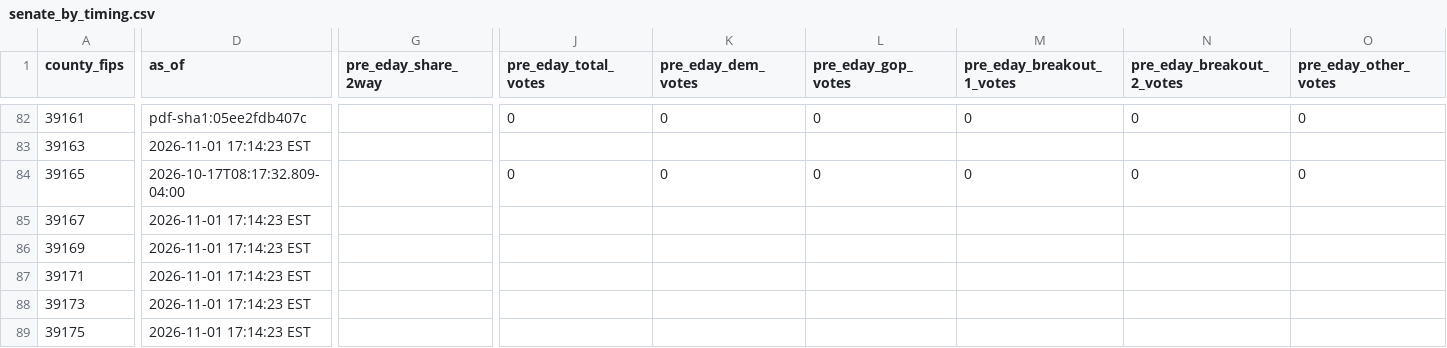
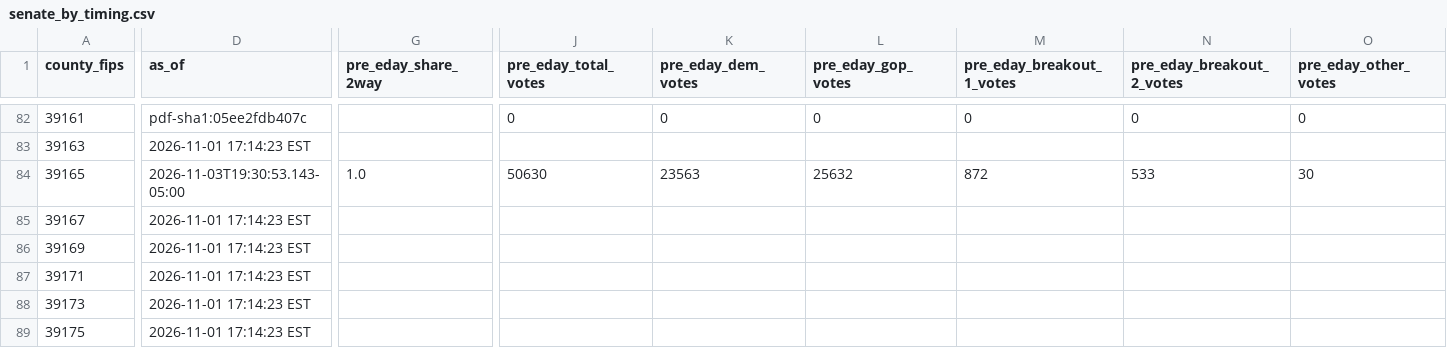
Before and after one commit to dscarvalone/scrapers2026, a CSV file: results/senate_by_timing.csv, drawn as a sheet; only a part is shown, gaps mark what is left out; the diff covers the shown part only; the diff names each change by its address in the sheet, - before the commit and + after, or states it on an @@ line.

```diff
--- a/results/senate_by_timing.csv
+++ b/results/senate_by_timing.csv
-D84 (as_of): 2026-10-17T08:17:32.809-04:00
+D84 (as_of): 2026-11-03T19:30:53.143-05:00
-G84 (pre_eday_share_2way): (empty)
+G84 (pre_eday_share_2way): 1.0
-J84 (pre_eday_total_votes): 0
+J84 (pre_eday_total_votes): 50630
-K84 (pre_eday_dem_votes): 0
+K84 (pre_eday_dem_votes): 23563
-L84 (pre_eday_gop_votes): 0
+L84 (pre_eday_gop_votes): 25632
-M84 (pre_eday_breakout_1_votes): 0
+M84 (pre_eday_breakout_1_votes): 872
-N84 (pre_eday_breakout_2_votes): 0
+N84 (pre_eday_breakout_2_votes): 533
-O84 (pre_eday_other_votes): 0
+O84 (pre_eday_other_votes): 30
```
Also changed, not shown: 1 edited cell elsewhere in this file, counties/warren/data/summary_wide.csv.
